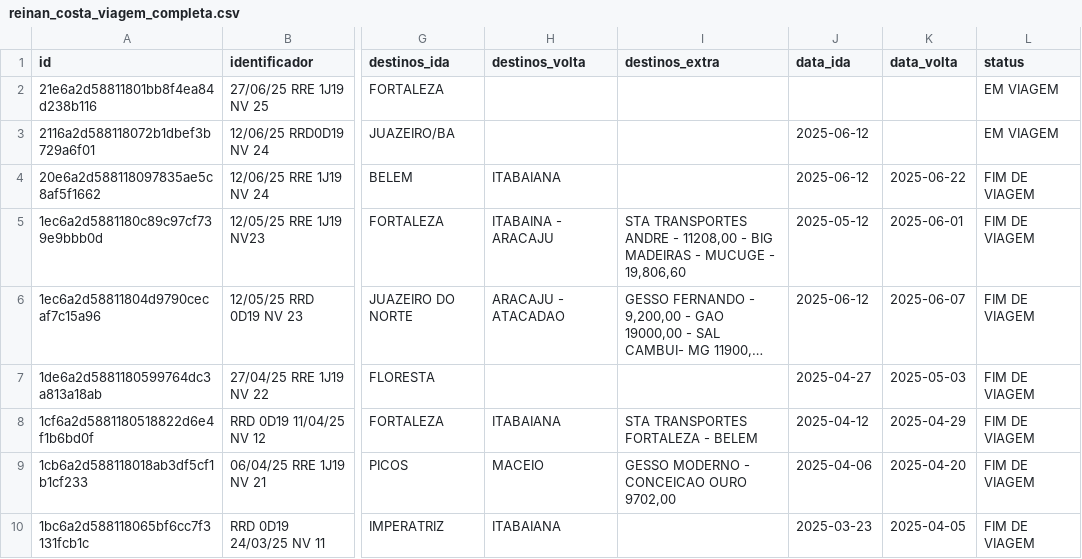
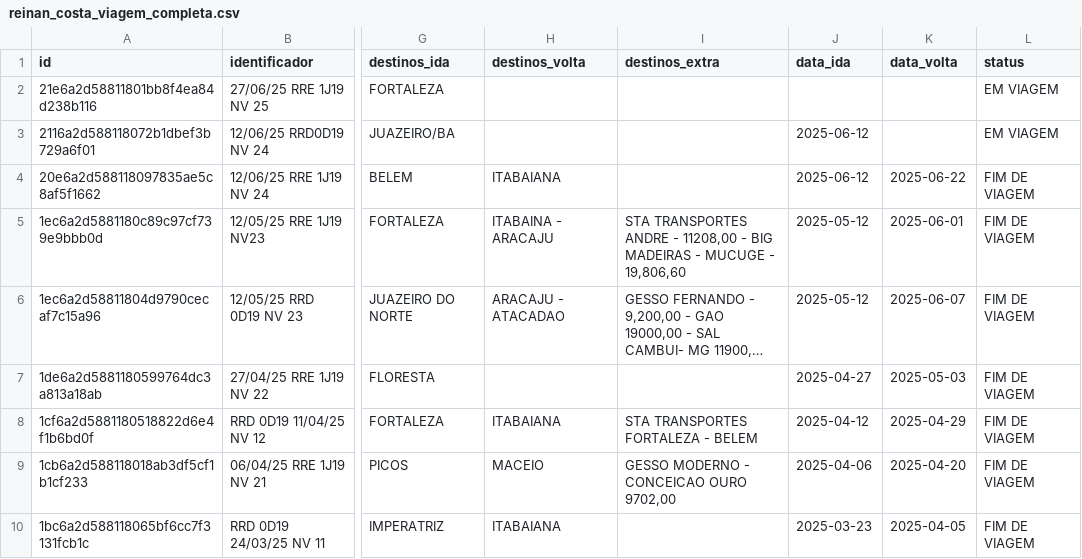
Before and after one commit to Rodriggo-Marcelino/reinan_costa, a CSV file: reinan_costa_viagem_completa.csv, drawn as a sheet; only a part is shown, gaps mark what is left out; long unchanged cells end in …; the diff names each change by its address in the sheet, - before the commit and + after, or states it on an @@ line.

```diff
--- a/reinan_costa_viagem_completa.csv
+++ b/reinan_costa_viagem_completa.csv
-J6 (data_ida): 2025-06-12
+J6 (data_ida): 2025-05-12
```
Also changed, not shown: reinan_costa_despesas_de_viagem_db.csv, reinan_costa_viagem_db.csv.
